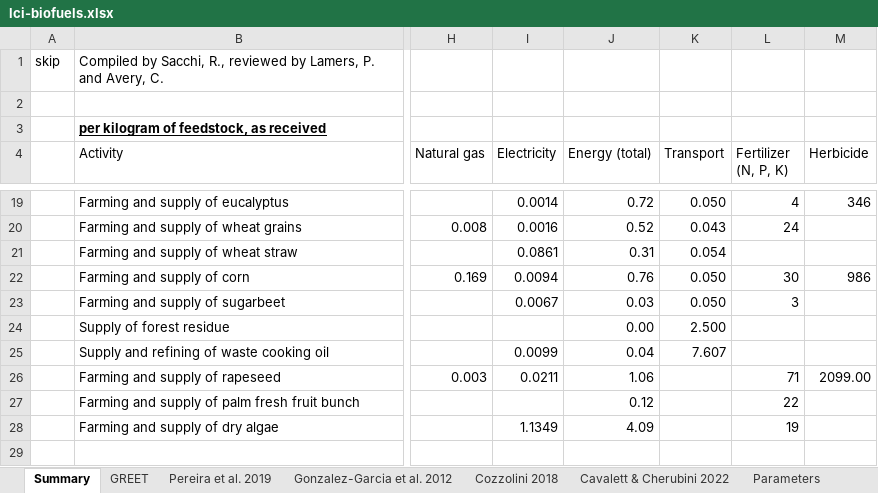
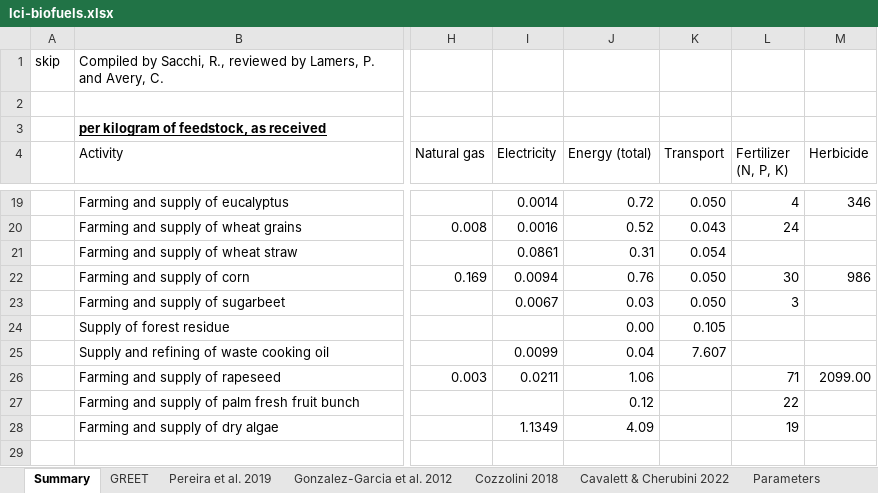
Before and after one commit to romainsacchi/rmnd-lca, an Excel workbook: premise/data/additional_inventories/lci-biofuels.xlsx, sheet Summary, drawn as a sheet; only a part is shown, gaps mark what is left out; values as stored, in another font and other column widths than the file's, no borders; conditional formats not drawn; the diff names each change by its address in the sheet, - before the commit and + after, or states it on an @@ line.

Commit message:
Fix transport requirement for forest residues

```diff
--- a/premise/data/additional_inventories/lci-biofuels.xlsx (sheet Summary)
+++ b/premise/data/additional_inventories/lci-biofuels.xlsx (sheet Summary)
-K24 (Transport): 2.500
+K24 (Transport): 0.105
```
Also changed, not shown: sheet Cozzolini 2018.
